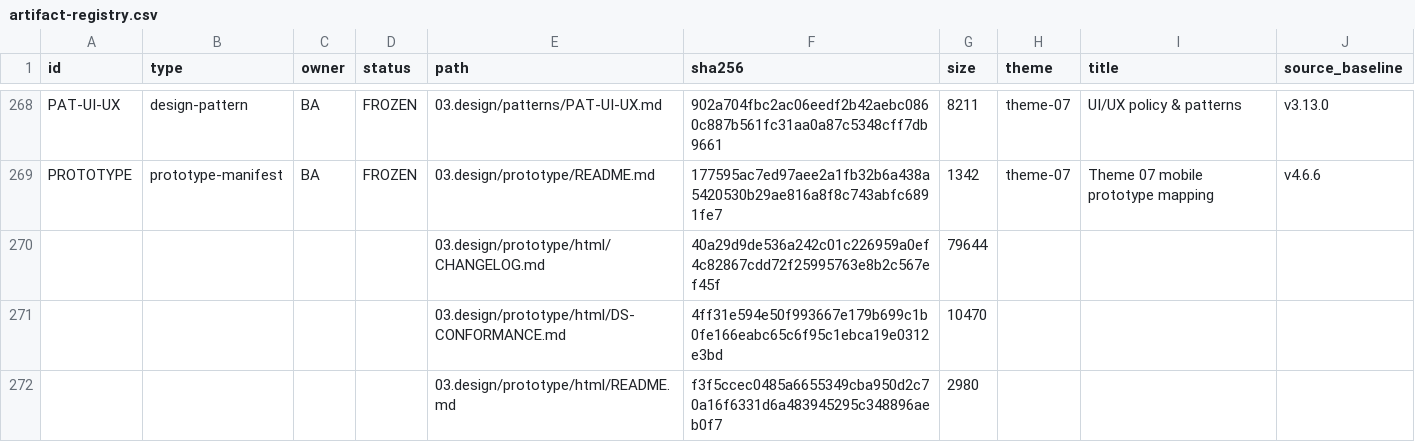
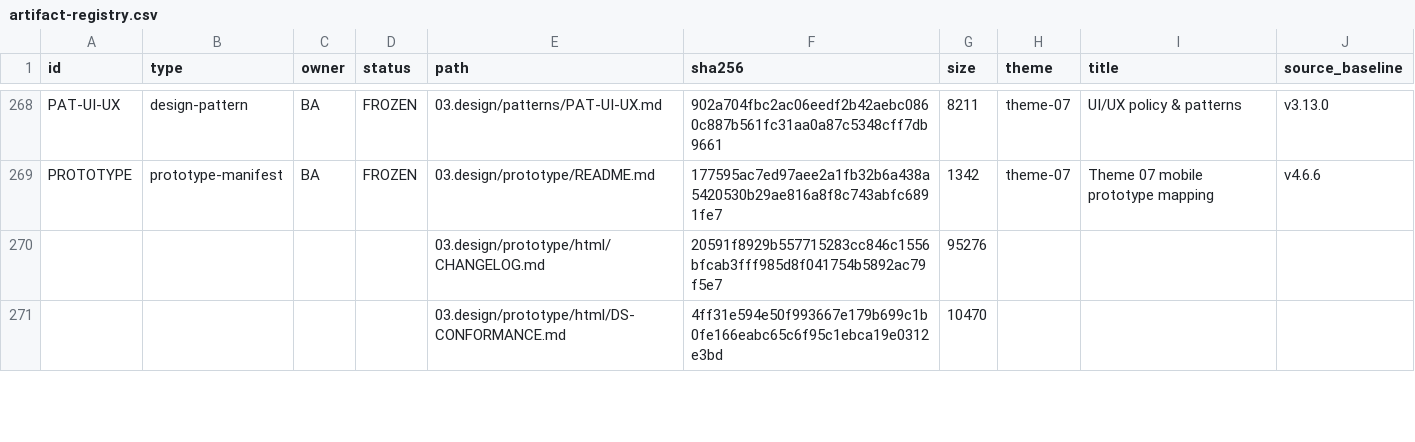
Before and after one commit to DsChien102/erp-sales-inventory, a CSV file: specs/themes/theme-07/09.generated/registries/artifact-registry.csv, drawn as a sheet; only a part is shown, gaps mark what is left out; the diff covers the shown part only.

```diff
--- a/specs/themes/theme-07/09.generated/registries/artifact-registry.csv
+++ b/specs/themes/theme-07/09.generated/registries/artifact-registry.csv
@@ -269,4 +269,3 @@ PAT-UI-UX,design-pattern,BA,FROZEN,03.design/patterns/PAT-UI-UX.md,902a704fbc2ac
 PROTOTYPE,prototype-manifest,BA,FROZEN,03.design/prototype/README.md,177595ac7ed97aee2a1fb32b6a438a5420530b29ae816a8f8c743abfc6891fe7,1342,theme-07,Theme 07 mobile prototype mapping,v4.6.6
-,,,,03.design/prototype/html/CHANGELOG.md,40a29d9de536a242c01c226959a0ef4c82867cdd72f25995763e8b2c567ef45f,79644,,,
+,,,,03.design/prototype/html/CHANGELOG.md,20591f8929b557715283cc846c1556bfcab3fff985d8f041754b5892ac79f5e7,95276,,,
 ,,,,03.design/prototype/html/DS-CONFORMANCE.md,4ff31e594e50f993667e179b699c1b0fe166eabc65c6f95c1ebca19e0312e3bd,10470,,,
-,,,,03.design/prototype/html/README.md,f3f5ccec0485a6655349cba950d2c70a16f6331d6a483945295c348896aeb0f7,2980,,,
```
Also changed, not shown: 18 added rows, 16 removed rows and 20 edited cells elsewhere in this file, 37 other files.
